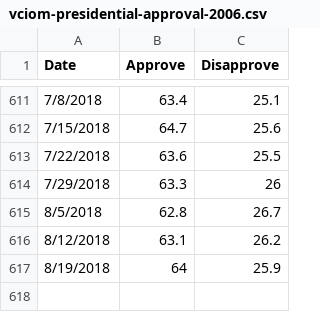
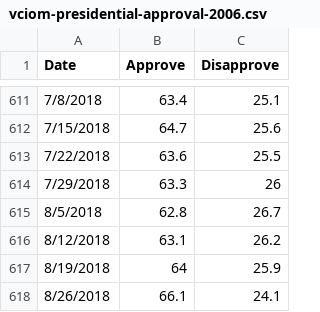
Before and after one commit to biznesslanch/Russian-Public-Opinion-Tracker, a CSV file: Data/vciom-presidential-approval-2006.csv, drawn as a sheet; only a part is shown, gaps mark what is left out.

```diff
--- a/Data/vciom-presidential-approval-2006.csv
+++ b/Data/vciom-presidential-approval-2006.csv
@@ -617 +617,2 @@ Date,Approve,Disapprove
 8/19/2018,64,25.9
+8/26/2018,66.1,24.1
```
Also changed, not shown: Data/putin-approval-fom.csv.
